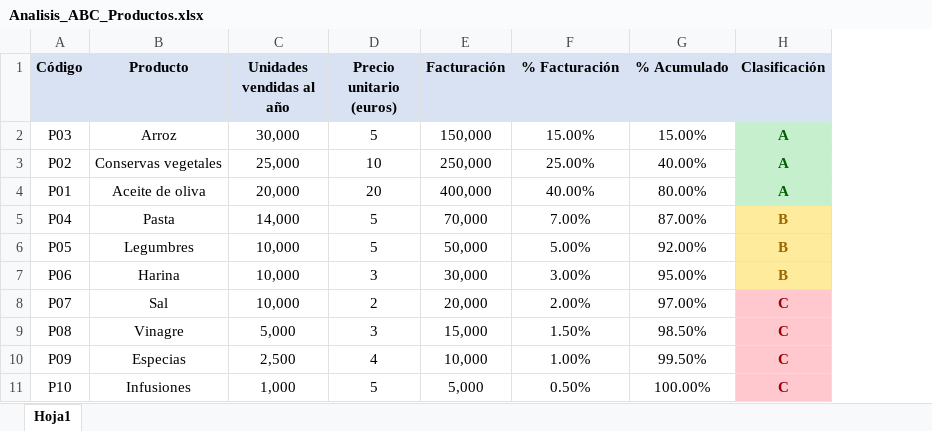
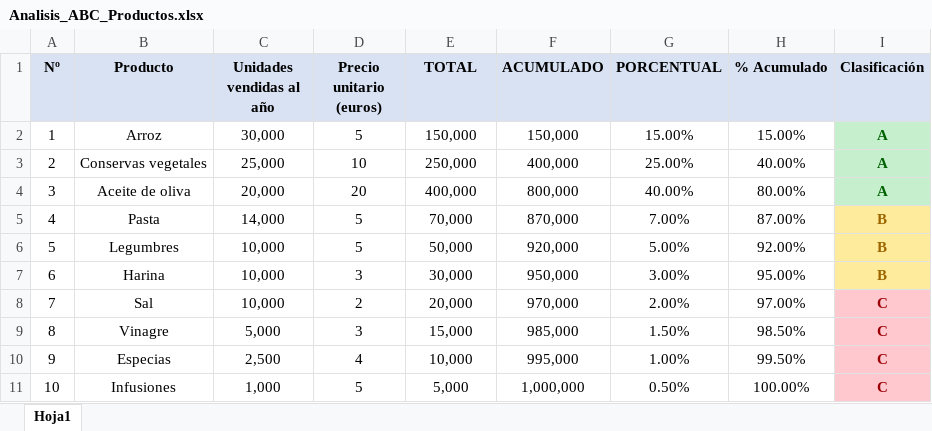
Before and after one commit to victormartenis-star/Sistema-de-Facturas, an Excel workbook: Analisis_ABC_Productos.xlsx, sheet Hoja1, drawn as a sheet; values as stored, in another font and other column widths than the file's, no borders; charts and pictures not drawn; removed rows and columns are numbered as before the commit, all else as after; the diff names each change by its address in the sheet, - before the commit and + after, or states it on an @@ line.

```diff
--- a/Analisis_ABC_Productos.xlsx (sheet Hoja1)
+++ b/Analisis_ABC_Productos.xlsx (sheet Hoja1)
-column A (Código), rows 2-11: P03 | P02 | P01 | P04 | P05 | P06 | P07 | P08 | P09 | P10
+column A (Nº), rows 2-11: 1 | 2 | 3 | 4 | 5 | 6 | 7 | 8 | 9 | 10
+column F (ACUMULADO), rows 2-11: 150,000 | 400,000 | 800,000 | 870,000 | 920,000 | 950,000 | 970,000 | 985,000 | 995,000 | 1,000,000
-E1: Facturación
+E1: TOTAL
-G1: % Facturación
+G1: PORCENTUAL
```
Also changed, not shown: charts or pictures.
